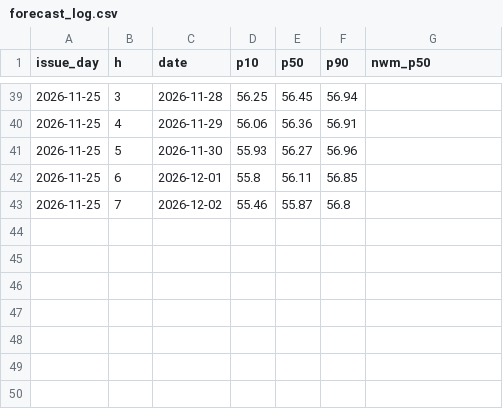
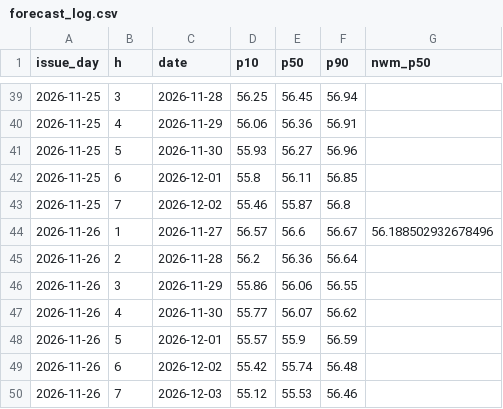
Before and after one commit to hunterjackson/shingle-creek-forecast, a CSV file: site/data/forecast_log.csv, drawn as a sheet; only a part is shown, gaps mark what is left out; the diff names each change by its address in the sheet, - before the commit and + after, or states it on an @@ line.

```diff
--- a/site/data/forecast_log.csv
+++ b/site/data/forecast_log.csv
+row 44: 2026-11-26 | 1 | 2026-11-27 | 56.57 | 56.6 | 56.67 | 56.188502932678496
+row 45: 2026-11-26 | 2 | 2026-11-28 | 56.2 | 56.36 | 56.64
+row 46: 2026-11-26 | 3 | 2026-11-29 | 55.86 | 56.06 | 56.55
+row 47: 2026-11-26 | 4 | 2026-11-30 | 55.77 | 56.07 | 56.62
+row 48: 2026-11-26 | 5 | 2026-12-01 | 55.57 | 55.9 | 56.59
+row 49: 2026-11-26 | 6 | 2026-12-02 | 55.42 | 55.74 | 56.48
+row 50: 2026-11-26 | 7 | 2026-12-03 | 55.12 | 55.53 | 56.46
```
Also changed, not shown: 3 other files.
